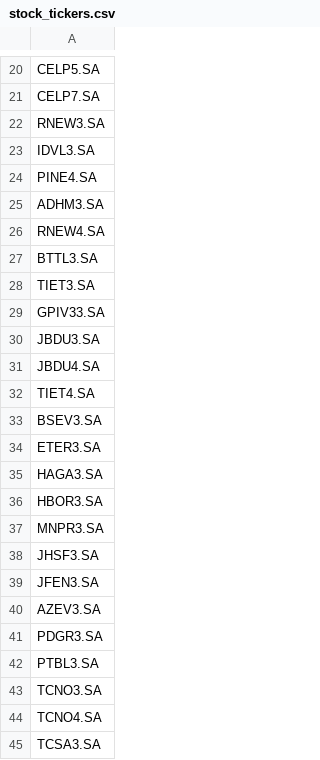
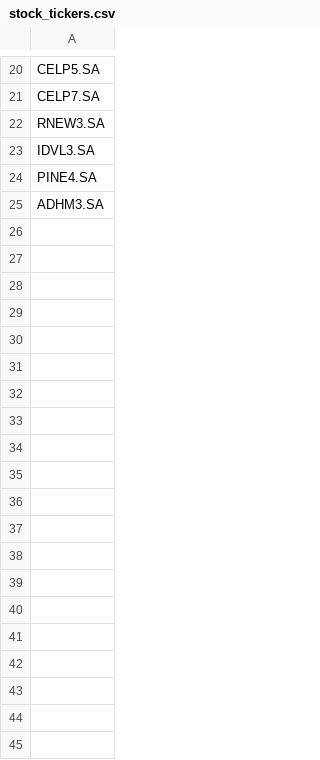
Before and after one commit to JeremiasJunior/stock_market_watcher, a CSV file: data_catcher/stock_tickers.csv, drawn as a sheet; only a part is shown, gaps mark what is left out; the diff covers the shown part only.

```diff
--- a/data_catcher/stock_tickers.csv
+++ b/data_catcher/stock_tickers.csv
@@ -25,21 +25 @@ PINE4.SA
 ADHM3.SA
-RNEW4.SA
-BTTL3.SA
-TIET3.SA
-GPIV33.SA
-JBDU3.SA
-JBDU4.SA
-TIET4.SA
-BSEV3.SA
-ETER3.SA
-HAGA3.SA
-HBOR3.SA
-MNPR3.SA
-JHSF3.SA
-JFEN3.SA
-AZEV3.SA
-PDGR3.SA
-PTBL3.SA
-TCNO3.SA
-TCNO4.SA
-TCSA3.SA
```
Also changed, not shown: 33 removed rows elsewhere in this file, 1 other file.
